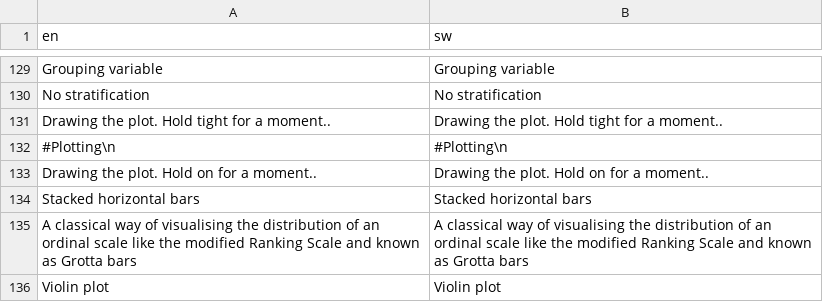
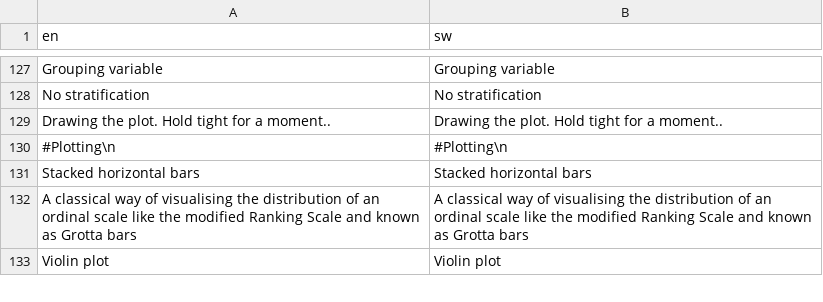
Before and after one commit to agdamsbo/FreesearchR, a CSV file: inst/translations/translation_sw.csv, drawn as a sheet; only a part is shown, gaps mark what is left out; removed rows and columns are numbered as before the commit, all else as after; the diff covers the shown part only; the diff names each change by its address in the sheet, - before the commit and + after, or states it on an @@ line.

```diff
--- a/inst/translations/translation_sw.csv
+++ b/inst/translations/translation_sw.csv
-row 133: Drawing the plot. Hold on for a moment.. | Drawing the plot. Hold on for a moment..
```
Also changed, not shown: 20 added rows and 2 removed rows elsewhere in this file, inst/translations/translation_da.csv, 4 other files.
